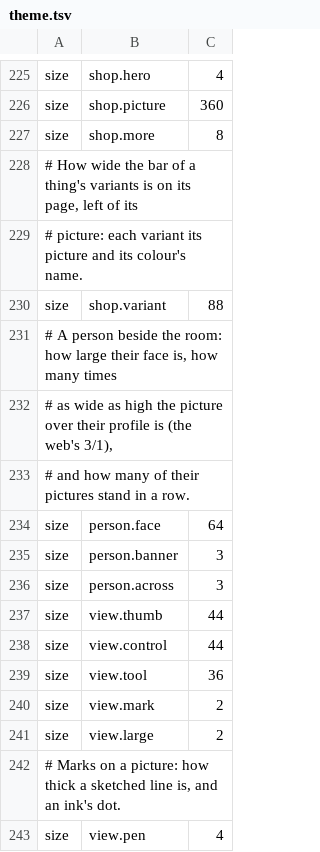
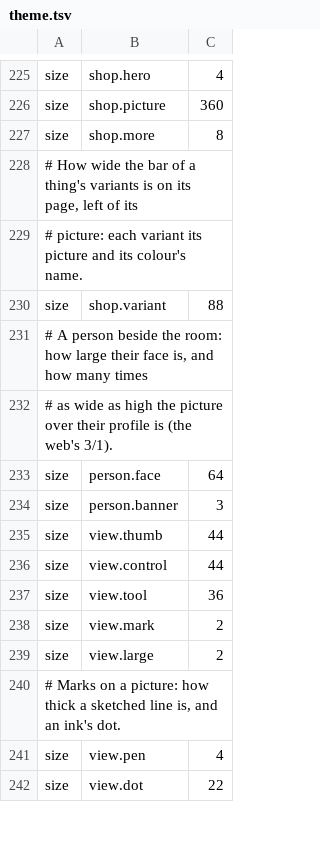
Before and after one commit to gemphi/phikit, a TSV file: crates/appkit/app/phiogy/data/theme.tsv, drawn as a sheet; only a part is shown, gaps mark what is left out; the shorter side is filled out with more unchanged rows.

```diff
--- a/crates/appkit/app/phiogy/data/theme.tsv
+++ b/crates/appkit/app/phiogy/data/theme.tsv
@@ -230,8 +230,6 @@ size	shop.more	8
 size	shop.variant	88
-# A person beside the room: how large their face is, how many times
-# as wide as high the picture over their profile is (the web's 3/1),
-# and how many of their pictures stand in a row.
+# A person beside the room: how large their face is, and how many times
+# as wide as high the picture over their profile is (the web's 3/1).
 size	person.face	64
 size	person.banner	3
-size	person.across	3
 size	view.thumb	44
```
Also changed, not shown: crates/appkit/app/phiogy/data/filter.tsv, crates/appkit/app/phiogy/data/form.tsv, 13 other files.
